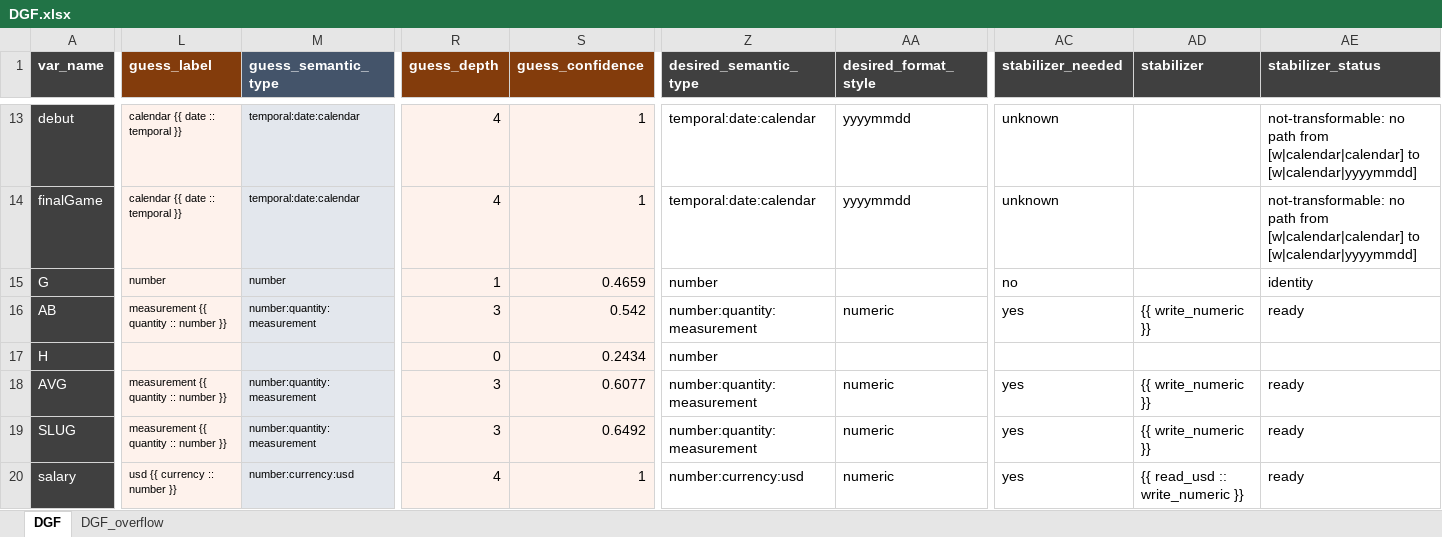
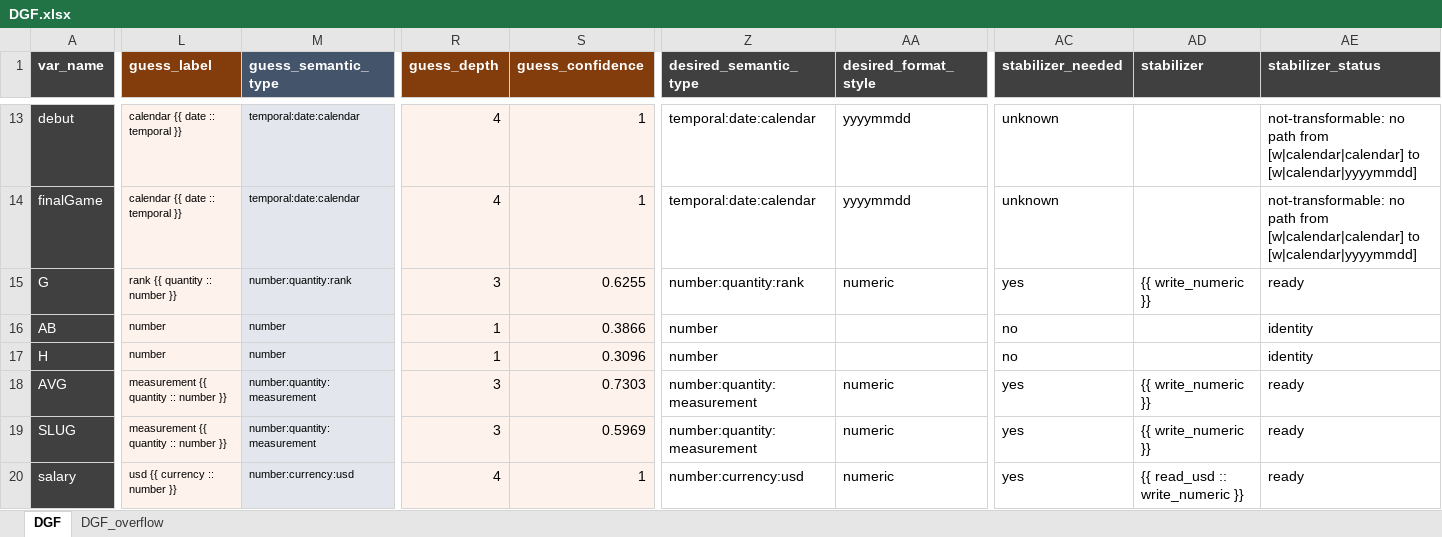
Before and after one commit to UrbanInstitute/datagoodr, an Excel workbook: working-example/baseball/DGF.xlsx, sheet DGF, drawn as a sheet; only a part is shown, gaps mark what is left out; values as stored, in another font and other column widths than the file's, no borders; the diff covers the shown part only; the diff names each change by its address in the sheet, - before the commit and + after, or states it on an @@ line.

```diff
--- a/working-example/baseball/DGF.xlsx (sheet DGF)
+++ b/working-example/baseball/DGF.xlsx (sheet DGF)
-L15 (guess_label): number
+L15 (guess_label): rank {{ quantity :: number }}
-M15 (guess_semantic_type): number
+M15 (guess_semantic_type): number:quantity:rank
-R15 (guess_depth): 1
+R15 (guess_depth): 3
-S15 (guess_confidence): 0.4659
+S15 (guess_confidence): 0.6255
-Z15 (desired_semantic_type): number
+Z15 (desired_semantic_type): number:quantity:rank
-AA15 (desired_format_style): (empty)
+AA15 (desired_format_style): numeric
-AC15 (stabilizer_needed): no
+AC15 (stabilizer_needed): yes
-AD15 (stabilizer): (empty)
+AD15 (stabilizer): {{ write_numeric }}
-AE15 (stabilizer_status): identity
+AE15 (stabilizer_status): ready
-L16 (guess_label): measurement {{ quantity :: number }}
+L16 (guess_label): number
-M16 (guess_semantic_type): number:quantity:measurement
+M16 (guess_semantic_type): number
-R16 (guess_depth): 3
+R16 (guess_depth): 1
-S16 (guess_confidence): 0.542
+S16 (guess_confidence): 0.3866
-Z16 (desired_semantic_type): number:quantity:measurement
+Z16 (desired_semantic_type): number
-AA16 (desired_format_style): numeric
+AA16 (desired_format_style): (empty)
-AC16 (stabilizer_needed): yes
+AC16 (stabilizer_needed): no
-AD16 (stabilizer): {{ write_numeric }}
+AD16 (stabilizer): (empty)
-AE16 (stabilizer_status): ready
+AE16 (stabilizer_status): identity
-L17 (guess_label): (empty)
+L17 (guess_label): number
-M17 (guess_semantic_type): (empty)
+M17 (guess_semantic_type): number
-R17 (guess_depth): 0
+R17 (guess_depth): 1
-S17 (guess_confidence): 0.2434
+S17 (guess_confidence): 0.3096
-AC17 (stabilizer_needed): (empty)
+AC17 (stabilizer_needed): no
-AE17 (stabilizer_status): (empty)
+AE17 (stabilizer_status): identity
-S18 (guess_confidence): 0.6077
+S18 (guess_confidence): 0.7303
-S19 (guess_confidence): 0.6492
+S19 (guess_confidence): 0.5969
```
Also changed, not shown: 32 edited cells elsewhere in this sheet, 30 other files.
